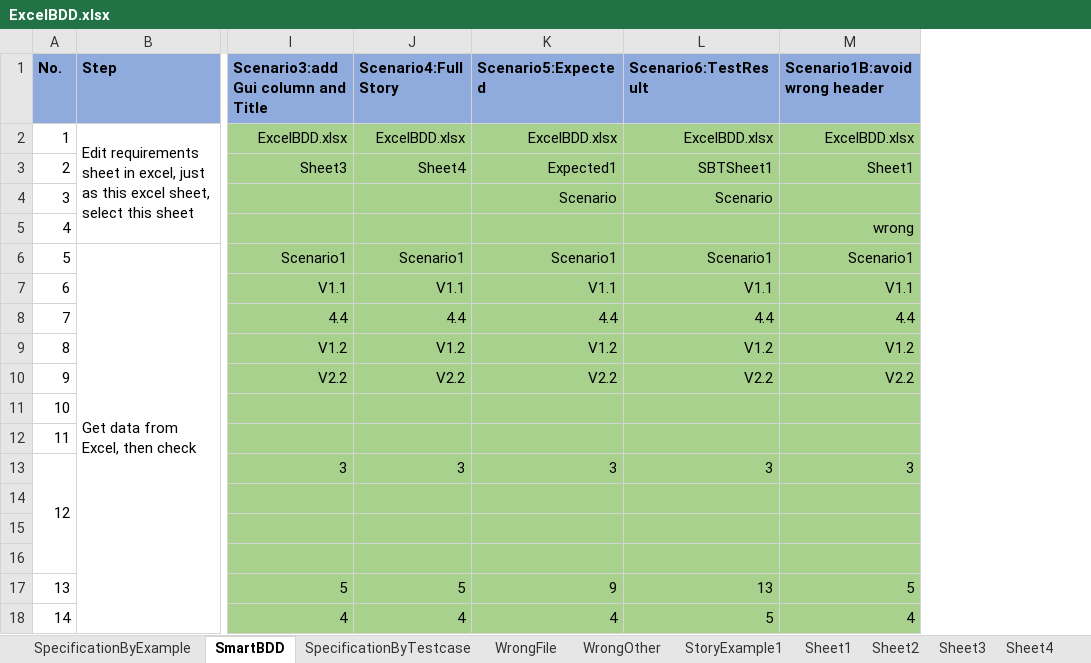
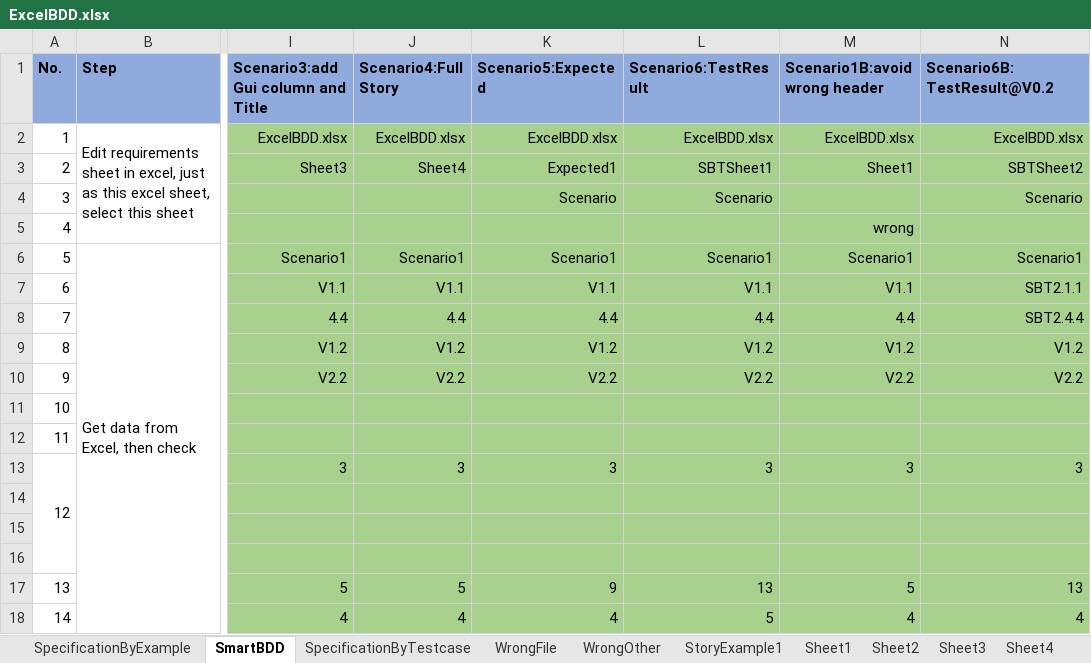
Before and after one commit to zhangkeqiang/SimpleOpenExcelBDD, an Excel workbook: BDDExcel/ExcelBDD.xlsx, sheet SmartBDD, drawn as a sheet; only a part is shown, gaps mark what is left out; values as stored, in another font and other column widths than the file's, no borders; the diff names each change by its address in the sheet, - before the commit and + after, or states it on an @@ line.

Commit message:
implement SmartBDD in Java

```diff
--- a/BDDExcel/ExcelBDD.xlsx (sheet SmartBDD)
+++ b/BDDExcel/ExcelBDD.xlsx (sheet SmartBDD)
+column N (Scenario6B:TestResult@V0.2), rows 2-18: ExcelBDD.xlsx | SBTSheet2 | Scenario |  | Scenario1 | SBT2.1.1 | SBT2.4.4 | V1.2 | V2.2 |  |  | 3 |  |  |  | 13 | 4
```
Also changed, not shown: 3 other files.
